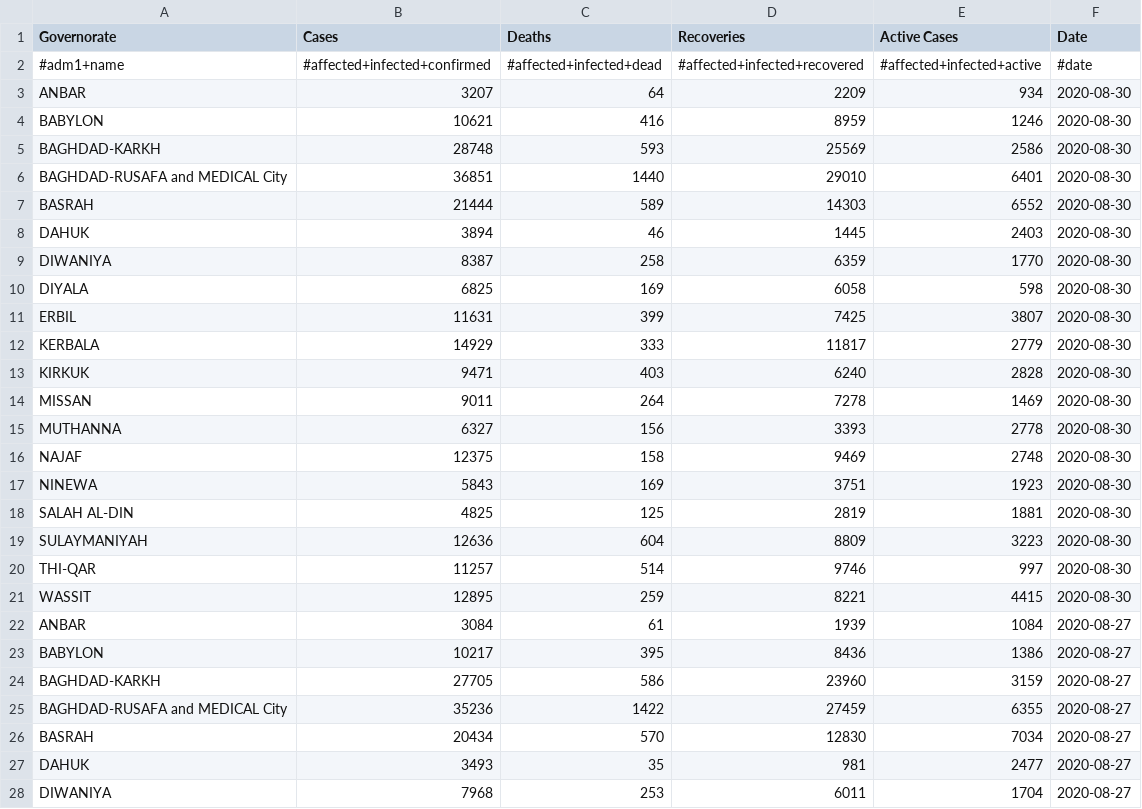
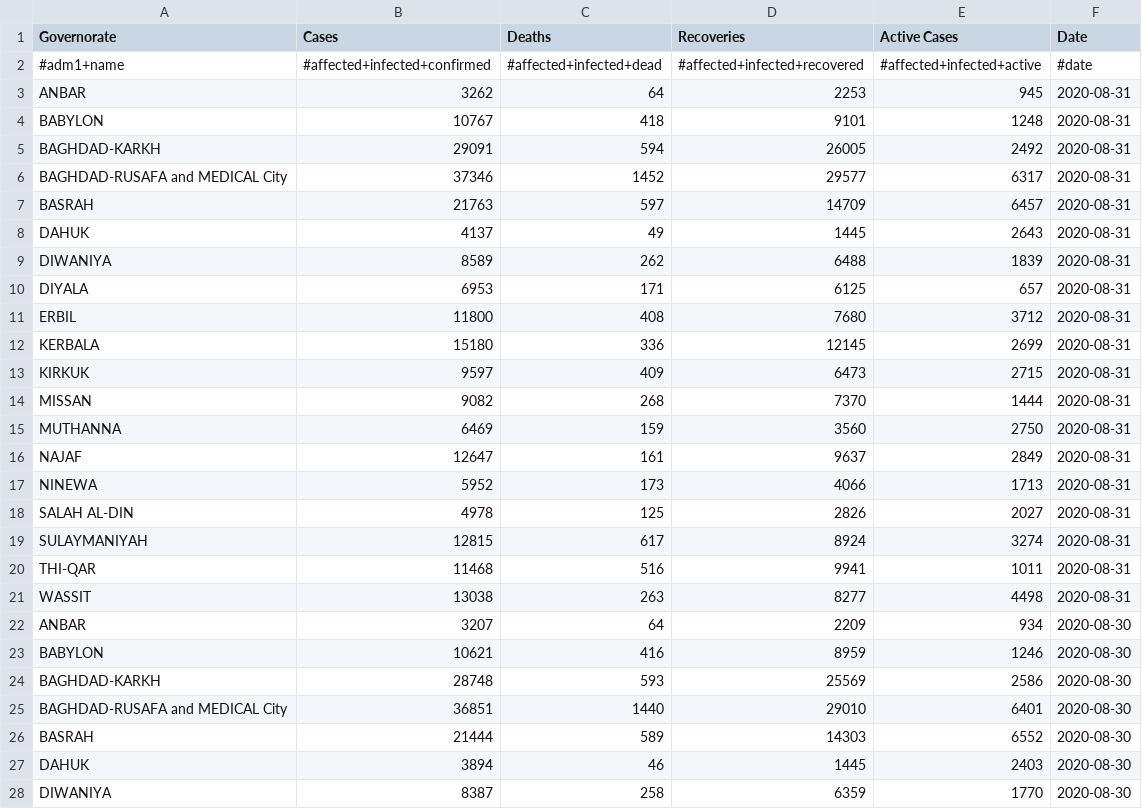
Before and after one commit to muchemwal/pa-COVID-model-parameterization, a CSV file: Inputs/IRQ/COVID/covid_data.csv, drawn as a sheet; only a part is shown; the shorter side is filled out with more unchanged rows.

```diff
--- a/Inputs/IRQ/COVID/covid_data.csv
+++ b/Inputs/IRQ/COVID/covid_data.csv
@@ -2,2 +2,21 @@ Governorate,Cases,Deaths,Recoveries,Active Cases,Date
 #adm1+name,#affected+infected+confirmed,#affected+infected+dead,#affected+infected+recovered,#affected+infected+active,#date
+ANBAR,3262,64,2253,945,2020-08-31
+BABYLON,10767,418,9101,1248,2020-08-31
+BAGHDAD-KARKH,29091,594,26005,2492,2020-08-31
+BAGHDAD-RUSAFA and MEDICAL City,37346,1452,29577,6317,2020-08-31
+BASRAH,21763,597,14709,6457,2020-08-31
+DAHUK,4137,49,1445,2643,2020-08-31
+DIWANIYA,8589,262,6488,1839,2020-08-31
+DIYALA,6953,171,6125,657,2020-08-31
+ERBIL,11800,408,7680,3712,2020-08-31
+KERBALA,15180,336,12145,2699,2020-08-31
+KIRKUK,9597,409,6473,2715,2020-08-31
+MISSAN,9082,268,7370,1444,2020-08-31
+MUTHANNA,6469,159,3560,2750,2020-08-31
+NAJAF,12647,161,9637,2849,2020-08-31
+NINEWA,5952,173,4066,1713,2020-08-31
+SALAH AL-DIN,4978,125,2826,2027,2020-08-31
+SULAYMANIYAH,12815,617,8924,3274,2020-08-31
+THI-QAR,11468,516,9941,1011,2020-08-31
+WASSIT,13038,263,8277,4498,2020-08-31
 ANBAR,3207,64,2209,934,2020-08-30
```
Also changed, not shown: Inputs/AFG/COVID/covid_data.csv, Outputs/COD/COVID/COD_COVID.csv, 17 other files.
